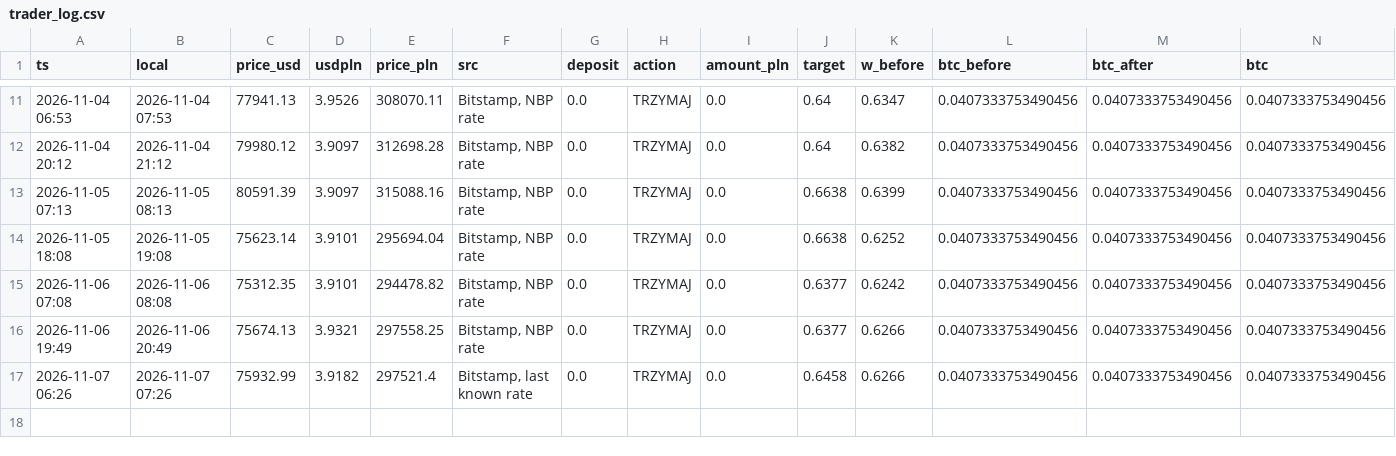
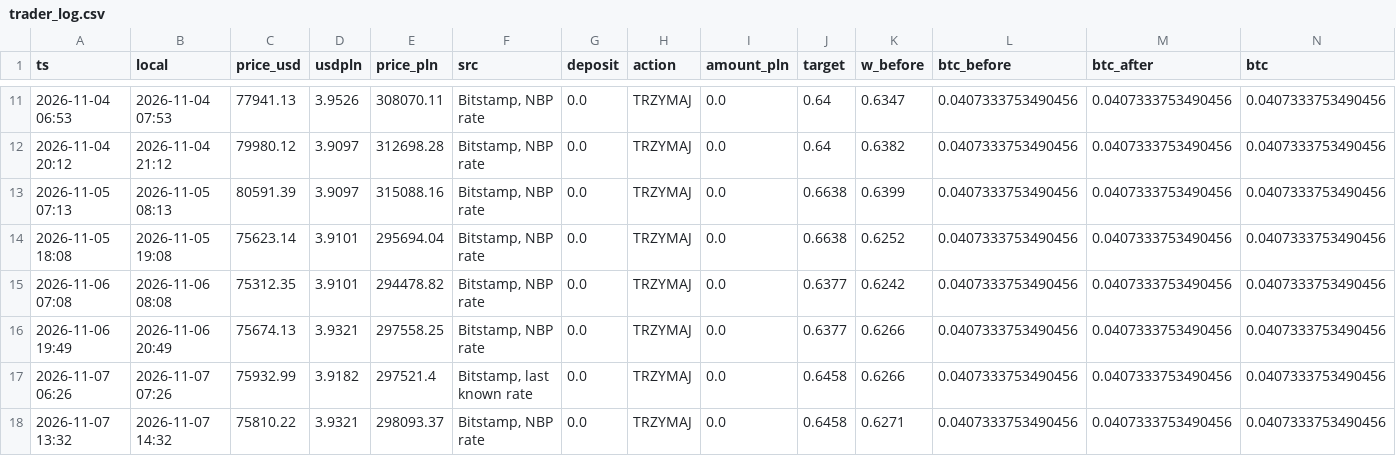
Before and after one commit to wywigacz/bitcoin-barometer, a CSV file: data/trader_log.csv, drawn as a sheet; only a part is shown, gaps mark what is left out; rows hold the shown columns only; the diff names each change by its address in the sheet, - before the commit and + after, or states it on an @@ line.

```diff
--- a/data/trader_log.csv
+++ b/data/trader_log.csv
+row 18: 2026-11-07 13:32 | 2026-11-07 14:32 | 75810.22 | 3.9321 | 298093.37 | Bitstamp, NBP rate | 0.0 | TRZYMAJ | 0.0 | 0.6458 | 0.6271 | 0.0407333753490456 | 0.0407333753490456 | 0.0407333753490456
```
Also changed, not shown: data/hl_snapshots.csv, data/lev.csv, 29 other files.
